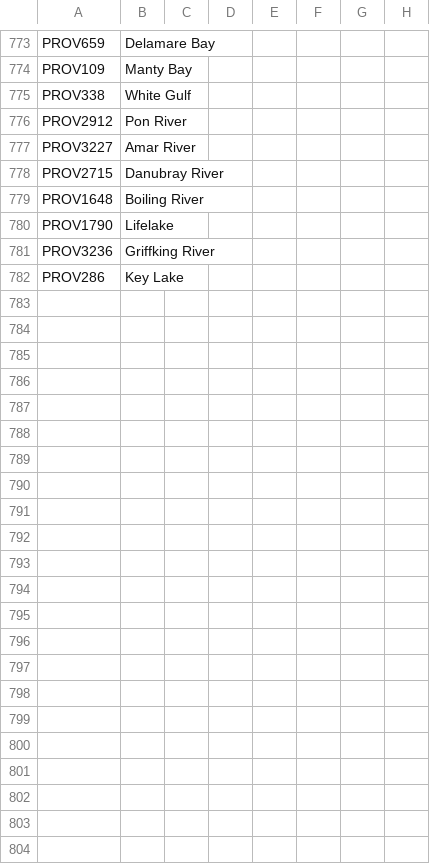
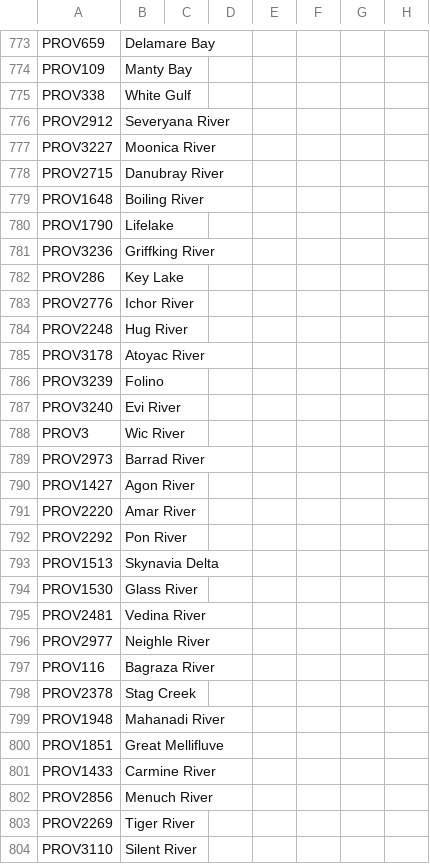
Before and after one commit to EaW-Team/celestia_2_dev, a CSV file: localisation/C2Provinces.csv, drawn as a sheet; only a part is shown, gaps mark what is left out; rows hold the shown columns only; the diff covers the shown part only; the diff names each change by its address in the sheet, - before the commit and + after, or states it on an @@ line.

Commit message:
Update C2Provinces.csv

```diff
--- a/localisation/C2Provinces.csv
+++ b/localisation/C2Provinces.csv
-B776: Pon River
+B776: Severyana River
-B777: Amar River
+B777: Moonica River
+row 783: PROV2776 | Ichor River
+row 784: PROV2248 | Hug River
+row 785: PROV3178 | Atoyac River
+row 786: PROV3239 | Folino
+row 787: PROV3240 | Evi River
+row 788: PROV3 | Wic River
+row 789: PROV2973 | Barrad River
+row 790: PROV1427 | Agon River
+row 791: PROV2220 | Amar River
+row 792: PROV2292 | Pon River
+row 793: PROV1513 | Skynavia Delta
+row 794: PROV1530 | Glass River
+row 795: PROV2481 | Vedina River
+row 796: PROV2977 | Neighle River
+row 797: PROV116 | Bagraza River
+row 798: PROV2378 | Stag Creek
+row 799: PROV1948 | Mahanadi River
+row 800: PROV1851 | Great Mellifluve
+row 801: PROV1433 | Carmine River
+row 802: PROV2856 | Menuch River
+row 803: PROV2269 | Tiger River
+row 804: PROV3110 | Silent River
```
Also changed, not shown: 3 edited cells elsewhere in this file.
